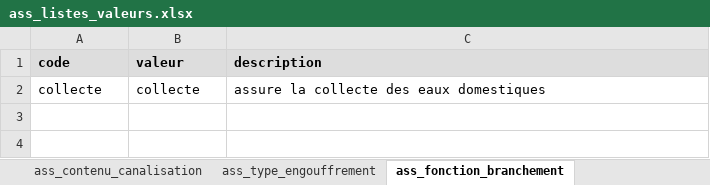
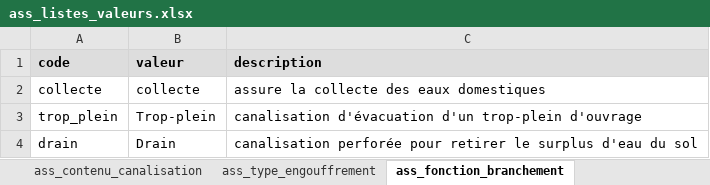
Before and after one commit to cnigfr/Reseaux-eaux, an Excel workbook: Standard StaR-Eau/dictionnaires de donnees/suite_commentaire/ass_listes_valeurs.xlsx, sheet ass_fonction_branchement, drawn as a sheet; values as stored, in another font and other column widths than the file's, no borders; the diff names each change by its address in the sheet, - before the commit and + after, or states it on an @@ line.

```diff
--- a/Standard StaR-Eau/dictionnaires de donnees/suite_commentaire/ass_listes_valeurs.xlsx (sheet ass_fonction_branchement)
+++ b/Standard StaR-Eau/dictionnaires de donnees/suite_commentaire/ass_listes_valeurs.xlsx (sheet ass_fonction_branchement)
+row 3: trop_plein | Trop-plein | canalisation d'évacuation d'un trop-plein d'ouvrage
+row 4: drain | Drain | canalisation perforée pour retirer le surplus d'eau du sol
```
Also changed, not shown: sheet ass_type_raccord, sheet ass_fonction_gestion_epl, sheet ass_type_point_collecte, Standard StaR-Eau/dictionnaires de donnees/suite_commentaire/aep_listes_valeurs.xlsx, Standard StaR-Eau/dictionnaires de donnees/suite_commentaire/com_listes_valeurs.xlsx, 26 other files.
